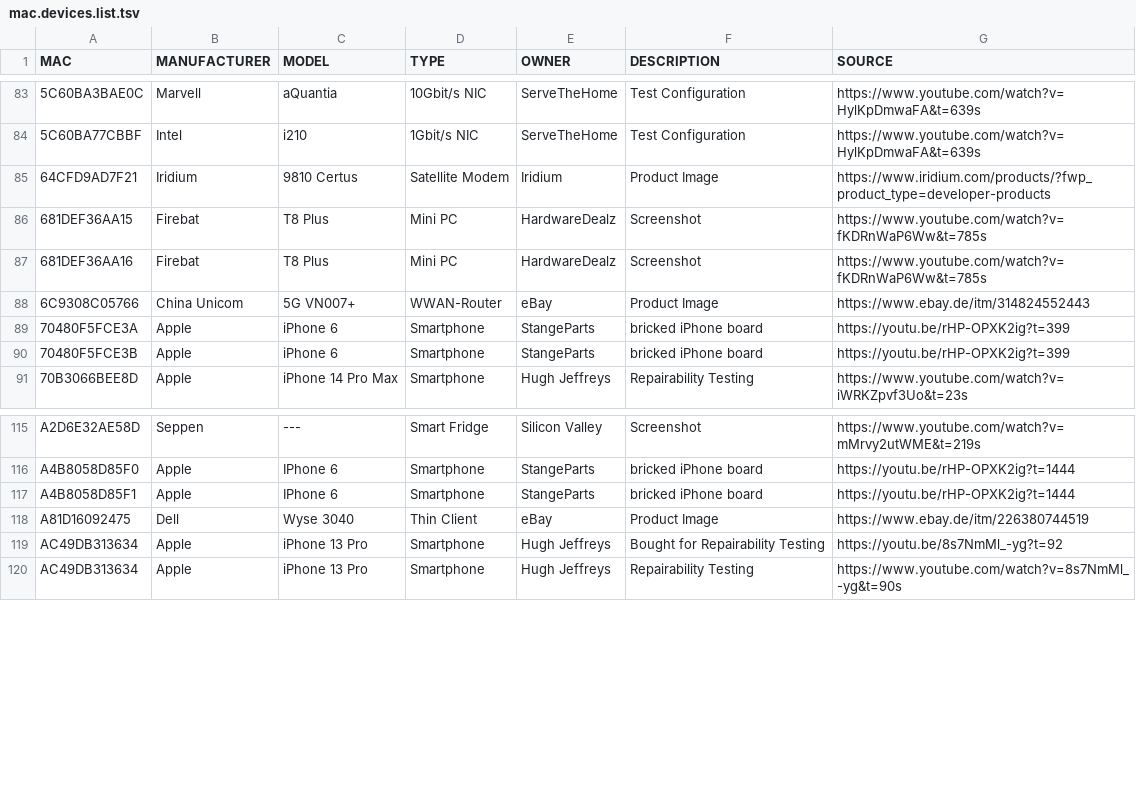
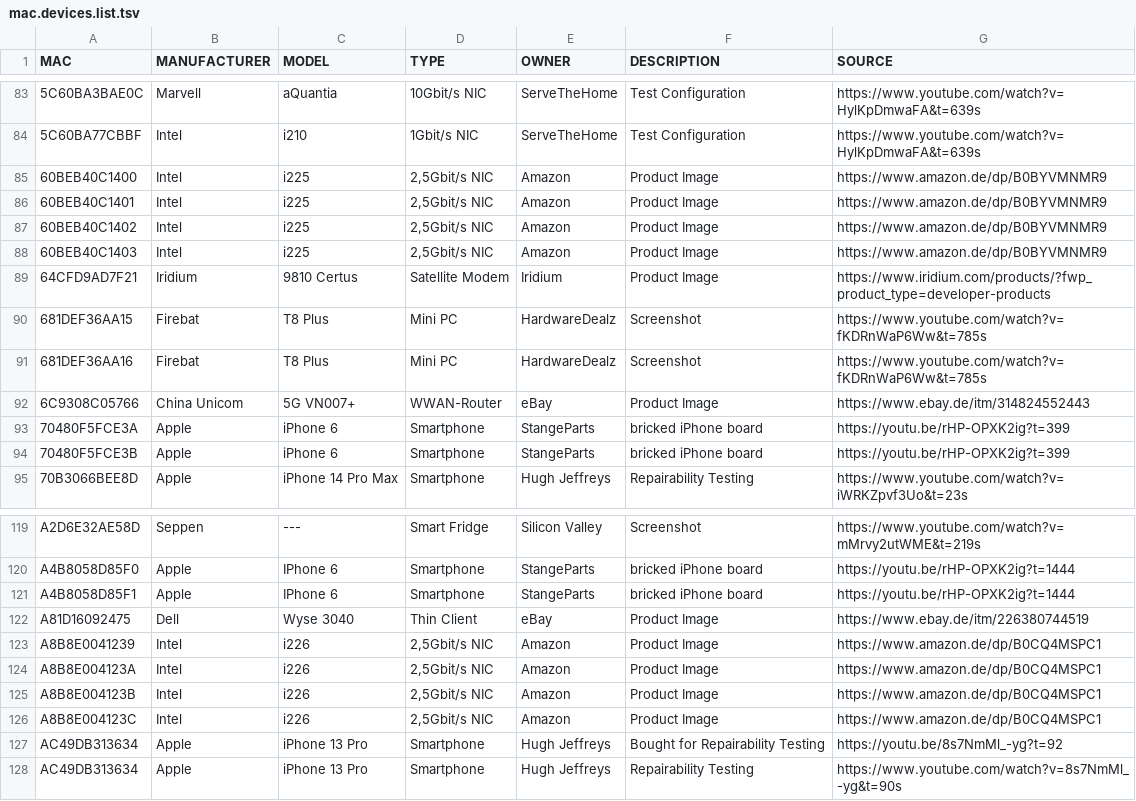
Before and after one commit to greyhat-academy/lists.d, a TSV file: mac.devices.list.tsv, drawn as a sheet; only a part is shown, gaps mark what is left out.

Commit message:
Added multiple new entries to mac.devices.list.tsv
Signed-off-by: kkarhan <kevin@karhan.guru>

```diff
--- a/mac.devices.list.tsv
+++ b/mac.devices.list.tsv
@@ -84,2 +84,6 @@ MAC	MANUFACTURER	MODEL	TYPE 	OWNER	DESCRIPTION	SOURCE
 5C60BA77CBBF	Intel	i210	1Gbit/s NIC	ServeTheHome	Test Configuration	https://www.youtube.com/watch?v=HylKpDmwaFA&t=639s
+60BEB40C1400	Intel	i225	2,5Gbit/s NIC	Amazon	Product Image	https://www.amazon.de/dp/B0BYVMNMR9
+60BEB40C1401	Intel	i225	2,5Gbit/s NIC	Amazon	Product Image	https://www.amazon.de/dp/B0BYVMNMR9
+60BEB40C1402	Intel	i225	2,5Gbit/s NIC	Amazon	Product Image	https://www.amazon.de/dp/B0BYVMNMR9
+60BEB40C1403	Intel	i225	2,5Gbit/s NIC	Amazon	Product Image	https://www.amazon.de/dp/B0BYVMNMR9
 64CFD9AD7F21	Iridium	9810 Certus	Satellite Modem	Iridium	Product Image	https://www.iridium.com/products/?fwp_product_type=developer-products
@@ -118,2 +122,6 @@ A4B8058D85F1	Apple	IPhone 6	Smartphone	StangeParts	bricked iPhone board	https://
 A81D16092475	Dell	Wyse 3040	Thin Client	eBay	Product Image	https://www.ebay.de/itm/226380744519
+A8B8E0041239	Intel	i226	2,5Gbit/s NIC	Amazon	Product Image	https://www.amazon.de/dp/B0CQ4MSPC1
+A8B8E004123A	Intel	i226	2,5Gbit/s NIC	Amazon	Product Image	https://www.amazon.de/dp/B0CQ4MSPC1
+A8B8E004123B	Intel	i226	2,5Gbit/s NIC	Amazon	Product Image	https://www.amazon.de/dp/B0CQ4MSPC1
+A8B8E004123C	Intel	i226	2,5Gbit/s NIC	Amazon	Product Image	https://www.amazon.de/dp/B0CQ4MSPC1
 AC49DB313634	Apple	iPhone 13 Pro	Smartphone	Hugh Jeffreys	Bought for Repairability Testing	https://youtu.be/8s7NmMl_-yg?t=92
```
